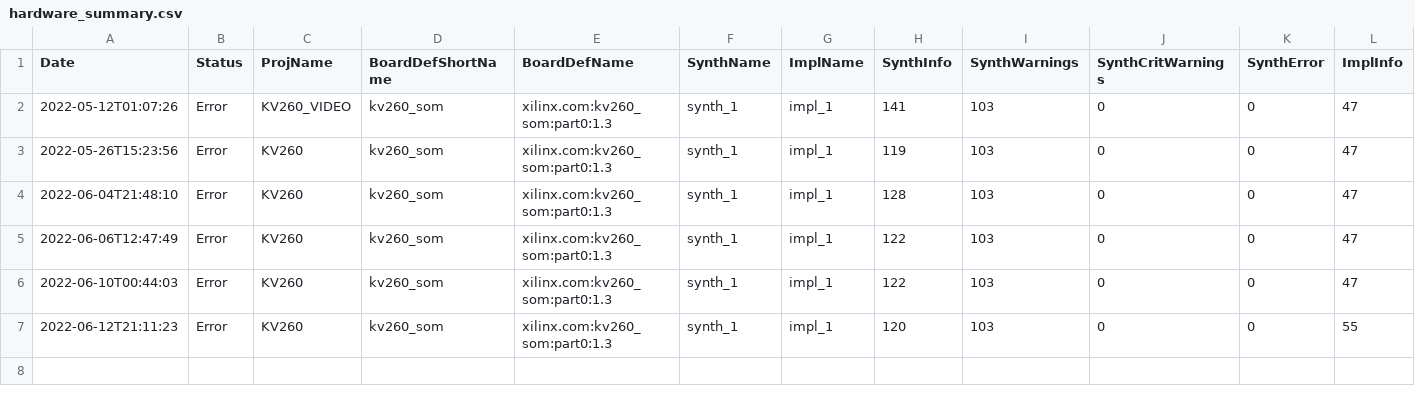
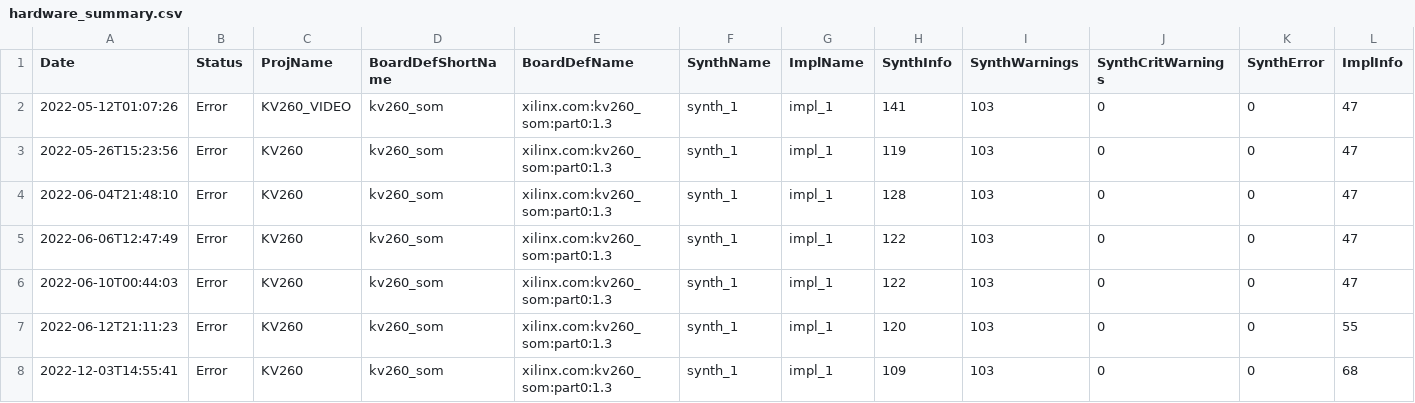
Before and after one commit to zakinder/KV260_IMX477_CAMERA, a CSV file: KV260/prebuilt/hardware/hardware_summary.csv, drawn as a sheet; only a part is shown; rows hold the shown columns only; the diff names each change by its address in the sheet, - before the commit and + after, or states it on an @@ line.

```diff
--- a/KV260/prebuilt/hardware/hardware_summary.csv
+++ b/KV260/prebuilt/hardware/hardware_summary.csv
+row 8: 2022-12-03T14:55:41 | Error | KV260 | kv260_som | xilinx.com:kv260_som:part0:1.3 | synth_1 | impl_1 | 109 | 103 | 0 | 0 | 68
```
Also changed, not shown: KV260/prebuilt/hardware/kv260_som/reports/KV260_kv260_som_io_report.csv, 21 other files.
